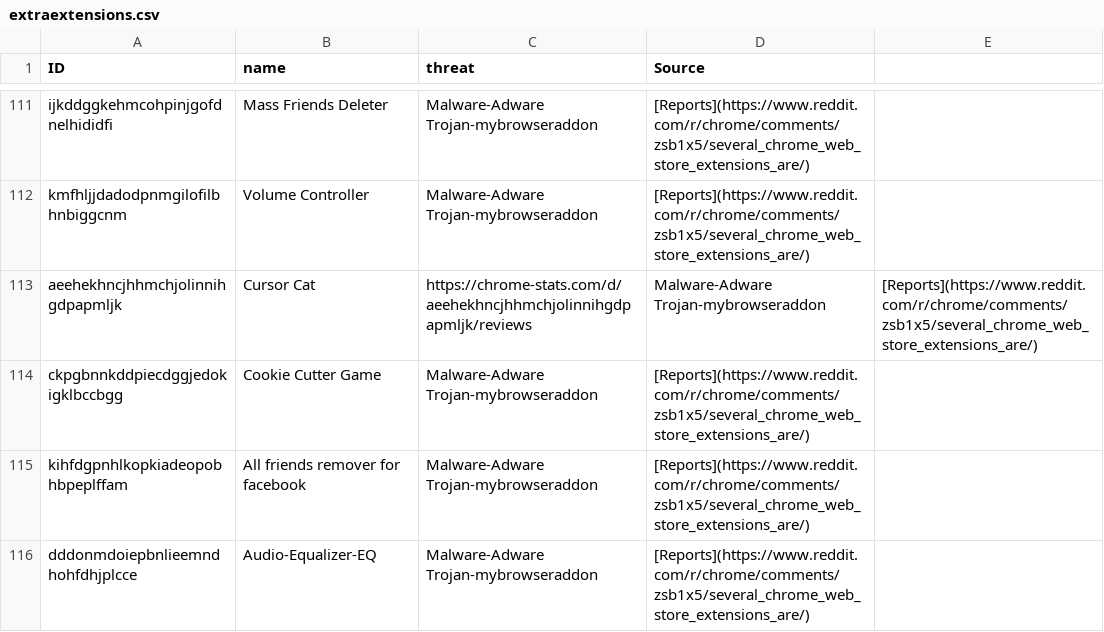
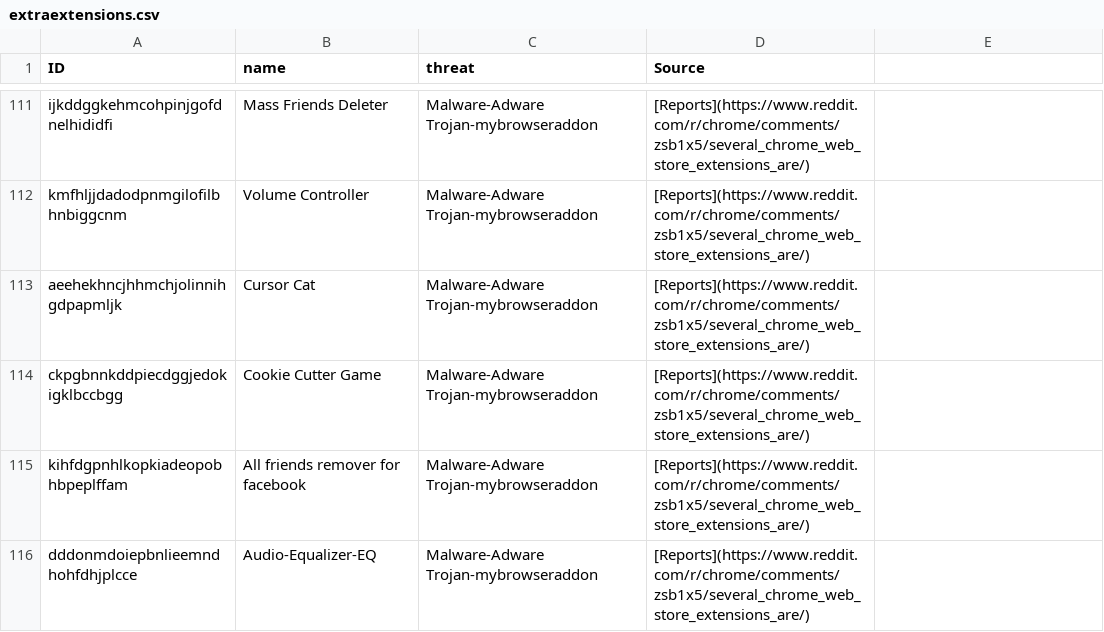
Before and after one commit to nicoleahmed/malicious-extensions-list, a CSV file: extraextensions.csv, drawn as a sheet; only a part is shown, gaps mark what is left out.

Commit message:
Update extraextensions.csv

```diff
--- a/extraextensions.csv
+++ b/extraextensions.csv
@@ -112,3 +112,3 @@ ijkddggkehmcohpinjgofdnelhididfi,Mass Friends Deleter,Malware-Adware Trojan-mybr
 kmfhljjdadodpnmgilofilbhnbiggcnm,Volume Controller,Malware-Adware Trojan-mybrowseraddon,[Reports](https://www.reddit.com/r/chrome/comments/zsb1x5/several_chrome_web_store_extensions_are/)
-aeehekhncjhhmchjolinnihgdpapmljk,Cursor Cat, https://chrome-stats.com/d/aeehekhncjhhmchjolinnihgdpapmljk/reviews,Malware-Adware Trojan-mybrowseraddon,[Reports](https://www.reddit.com/r/chrome/comments/zsb1x5/several_chrome_web_store_extensions_are/)
+aeehekhncjhhmchjolinnihgdpapmljk,Cursor Cat,Malware-Adware Trojan-mybrowseraddon,[Reports](https://www.reddit.com/r/chrome/comments/zsb1x5/several_chrome_web_store_extensions_are/)
 ckpgbnnkddpiecdggjedokigklbccbgg,Cookie Cutter Game,Malware-Adware Trojan-mybrowseraddon,[Reports](https://www.reddit.com/r/chrome/comments/zsb1x5/several_chrome_web_store_extensions_are/)
```
